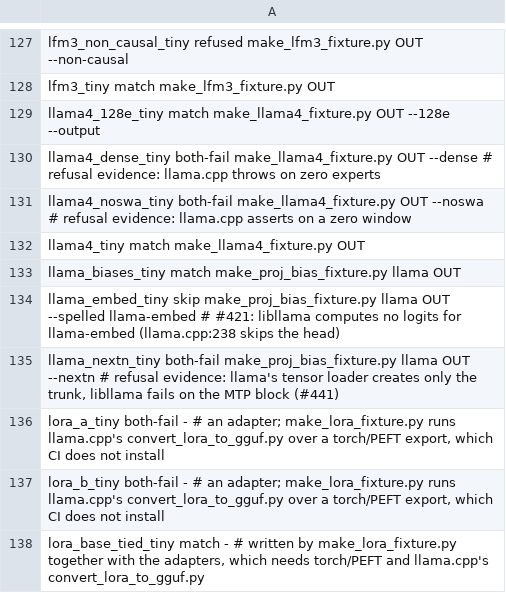
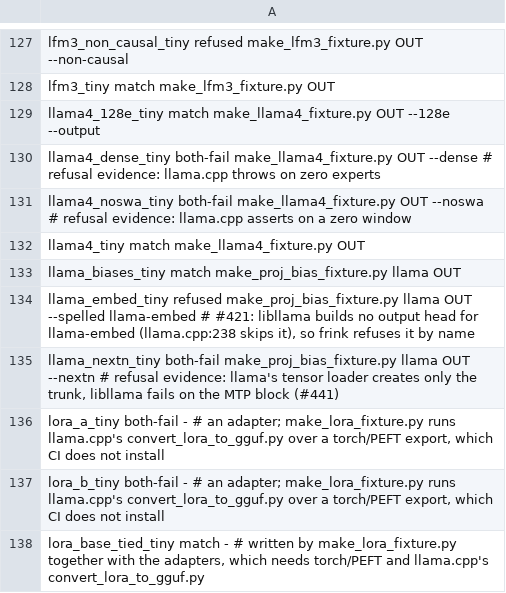
Before and after one commit to antonellof/frink, a TSV file: tools/oracle/fixtures.tsv, drawn as a sheet; only a part is shown, gaps mark what is left out.

Commit message:
fix(models): llama-embed refuses by name instead of generating (#421) (#486)
llama.cpp builds no output head for llama-embed (llama-embed.cpp:3-5,
llama.cpp:238-244) and attends with the mask attention.causal sets, so
libllama has no logits for it; frink generated from it. It is a
deferred embedding row now (embedding_model::NOT_YET), its oracle row
is refused rather than skip, and the audited count falls 102 to 101.

```diff
--- a/tools/oracle/fixtures.tsv
+++ b/tools/oracle/fixtures.tsv
@@ -133,3 +133,3 @@ llama4_tiny                              match                        make_llama
 llama_biases_tiny                        match                        make_proj_bias_fixture.py llama OUT
-llama_embed_tiny                         skip                         make_proj_bias_fixture.py llama OUT --spelled llama-embed  # #421: libllama computes no logits for llama-embed (llama.cpp:238 skips the head)
+llama_embed_tiny                         refused                      make_proj_bias_fixture.py llama OUT --spelled llama-embed  # #421: libllama builds no output head for llama-embed (llama.cpp:238 skips it), so frink refuses it by name
 llama_nextn_tiny                         both-fail                    make_proj_bias_fixture.py llama OUT --nextn  # refusal evidence: llama's tensor loader creates only the trunk, libllama fails on the MTP block (#441)
```
Also changed, not shown: 12 other files.
